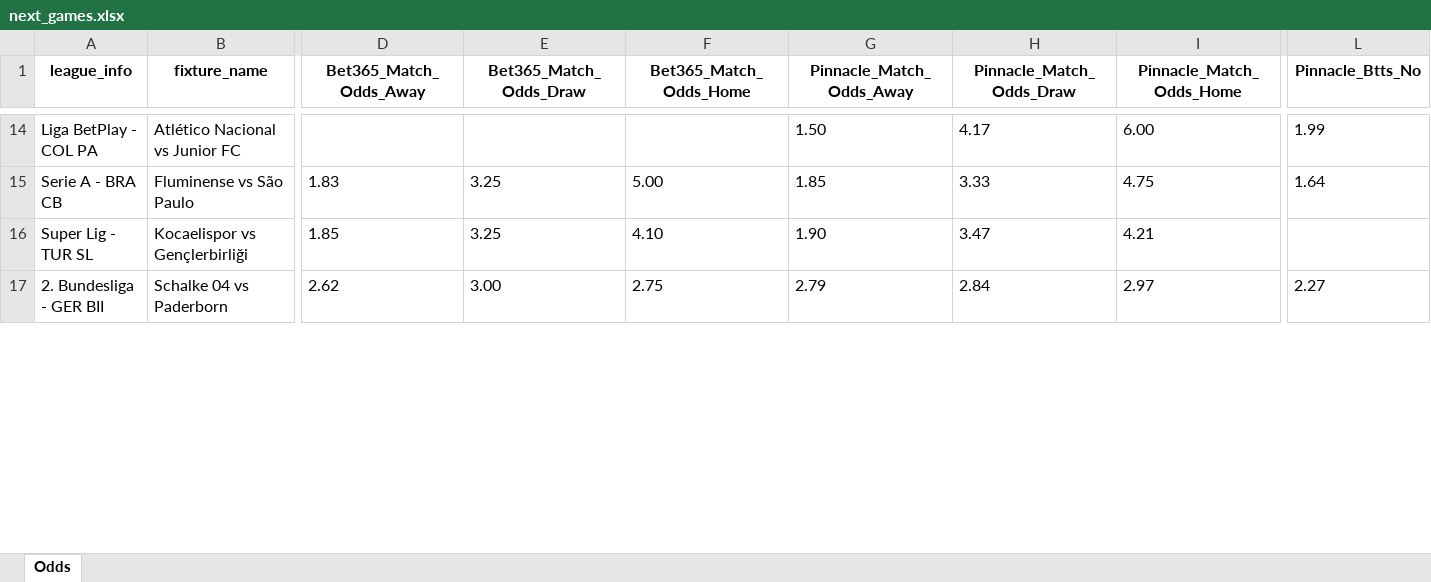
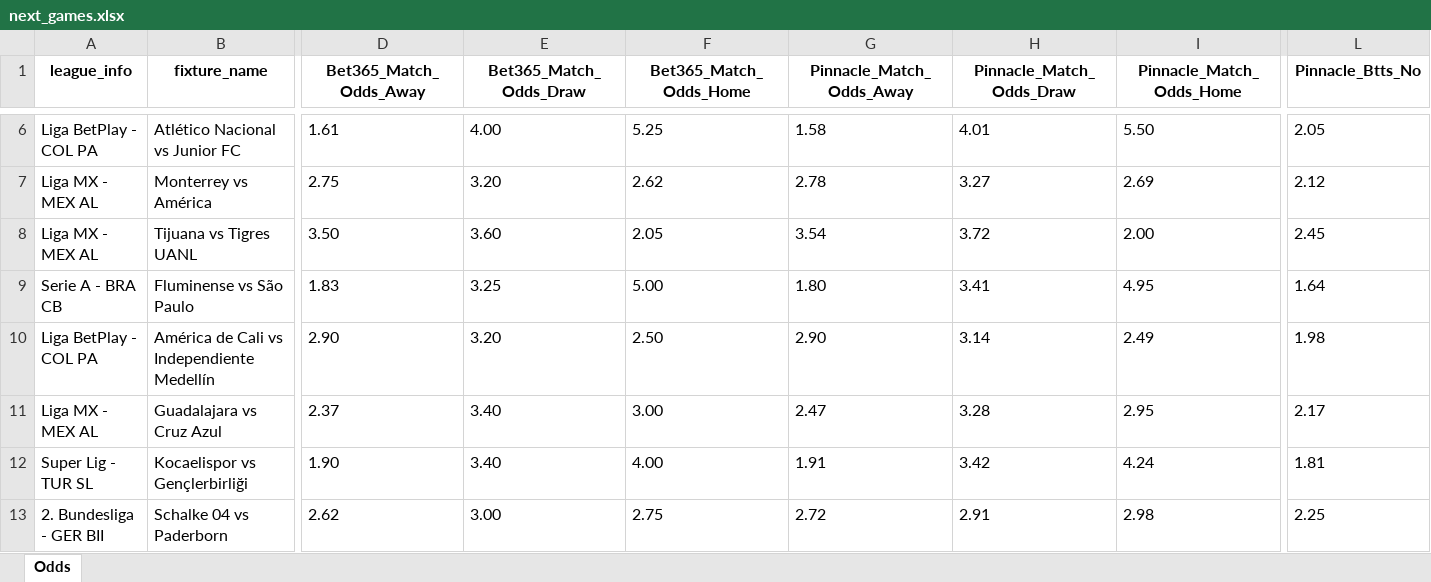
Before and after one commit to bet2all/bet2all, an Excel workbook: data/season_2025/next_games/next_games.xlsx, sheet Odds, drawn as a sheet; only a part is shown, gaps mark what is left out; values as stored, in another font and other column widths than the file's, no borders; addresses are those after the commit; rows hold the shown columns only; the diff covers the shown part only; the diff names each change by its address in the sheet, - before the commit and + after, or states it on an @@ line.

Commit message:
Atualizando data/season_2025/next_games/next_games.xlsx via script

```diff
--- a/data/season_2025/next_games/next_games.xlsx (sheet Odds)
+++ b/data/season_2025/next_games/next_games.xlsx (sheet Odds)
-D6 (Bet365_Match_Odds_Away): (empty)
+D6 (Bet365_Match_Odds_Away): 1.61
-E6 (Bet365_Match_Odds_Draw): (empty)
+E6 (Bet365_Match_Odds_Draw): 4.00
-F6 (Bet365_Match_Odds_Home): (empty)
+F6 (Bet365_Match_Odds_Home): 5.25
-G6 (Pinnacle_Match_Odds_Away): 1.50
+G6 (Pinnacle_Match_Odds_Away): 1.58
-H6 (Pinnacle_Match_Odds_Draw): 4.17
+H6 (Pinnacle_Match_Odds_Draw): 4.01
-I6 (Pinnacle_Match_Odds_Home): 6.00
+I6 (Pinnacle_Match_Odds_Home): 5.50
-L6 (Pinnacle_Btts_No): 1.99
+L6 (Pinnacle_Btts_No): 2.05
+row 7: Liga MX - MEX AL | Monterrey vs América | 2.75 | 3.20 | 2.62 | 2.78 | 3.27 | 2.69 | 2.12
+row 8: Liga MX - MEX AL | Tijuana vs Tigres UANL | 3.50 | 3.60 | 2.05 | 3.54 | 3.72 | 2.00 | 2.45
-G9 (Pinnacle_Match_Odds_Away): 1.85
+G9 (Pinnacle_Match_Odds_Away): 1.80
-H9 (Pinnacle_Match_Odds_Draw): 3.33
+H9 (Pinnacle_Match_Odds_Draw): 3.41
-I9 (Pinnacle_Match_Odds_Home): 4.75
+I9 (Pinnacle_Match_Odds_Home): 4.95
+row 10: Liga BetPlay - COL PA | América de Cali vs Independiente Medellín | 2.90 | 3.20 | 2.50 | 2.90 | 3.14 | 2.49 | 1.98
+row 11: Liga MX - MEX AL | Guadalajara vs Cruz Azul | 2.37 | 3.40 | 3.00 | 2.47 | 3.28 | 2.95 | 2.17
-D12 (Bet365_Match_Odds_Away): 1.85
+D12 (Bet365_Match_Odds_Away): 1.90
-E12 (Bet365_Match_Odds_Draw): 3.25
+E12 (Bet365_Match_Odds_Draw): 3.40
-F12 (Bet365_Match_Odds_Home): 4.10
+F12 (Bet365_Match_Odds_Home): 4.00
-G12 (Pinnacle_Match_Odds_Away): 1.90
+G12 (Pinnacle_Match_Odds_Away): 1.91
-H12 (Pinnacle_Match_Odds_Draw): 3.47
+H12 (Pinnacle_Match_Odds_Draw): 3.42
-I12 (Pinnacle_Match_Odds_Home): 4.21
+I12 (Pinnacle_Match_Odds_Home): 4.24
-L12 (Pinnacle_Btts_No): (empty)
+L12 (Pinnacle_Btts_No): 1.81
-G13 (Pinnacle_Match_Odds_Away): 2.79
+G13 (Pinnacle_Match_Odds_Away): 2.72
-H13 (Pinnacle_Match_Odds_Draw): 2.84
+H13 (Pinnacle_Match_Odds_Draw): 2.91
-I13 (Pinnacle_Match_Odds_Home): 2.97
+I13 (Pinnacle_Match_Odds_Home): 2.98
-L13 (Pinnacle_Btts_No): 2.27
+L13 (Pinnacle_Btts_No): 2.25
```
Also changed, not shown: 88 added rows, 13 removed rows and 375 edited cells elsewhere in this sheet.
